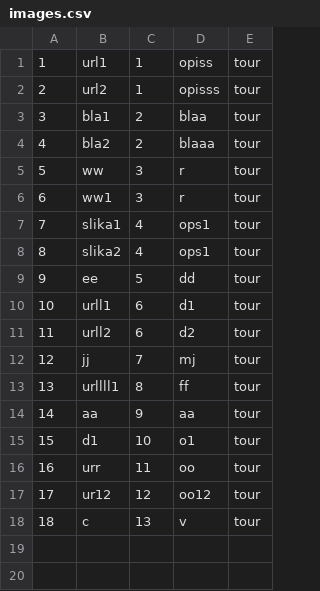
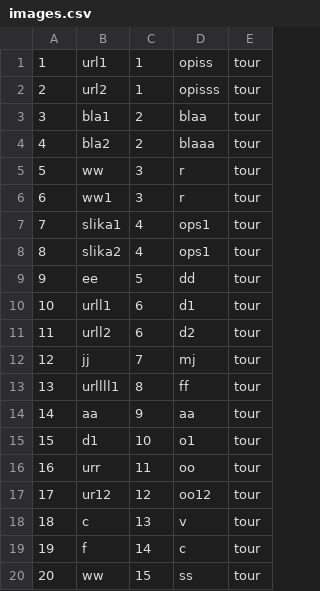
Before and after one commit to ayadjo/Grupa7_TimC, a CSV file: InitialProject/Resources/Data/images.csv, drawn as a sheet; the diff names each change by its address in the sheet, - before the commit and + after, or states it on an @@ line.

```diff
--- a/InitialProject/Resources/Data/images.csv
+++ b/InitialProject/Resources/Data/images.csv
+row 19: 19 | f | 14 | c | tour
+row 20: 20 | ww | 15 | ss | tour
```
Also changed, not shown: InitialProject/Resources/Data/tourEvents.csv, InitialProject/Resources/Data/tourPoints.csv, 7 other files.
